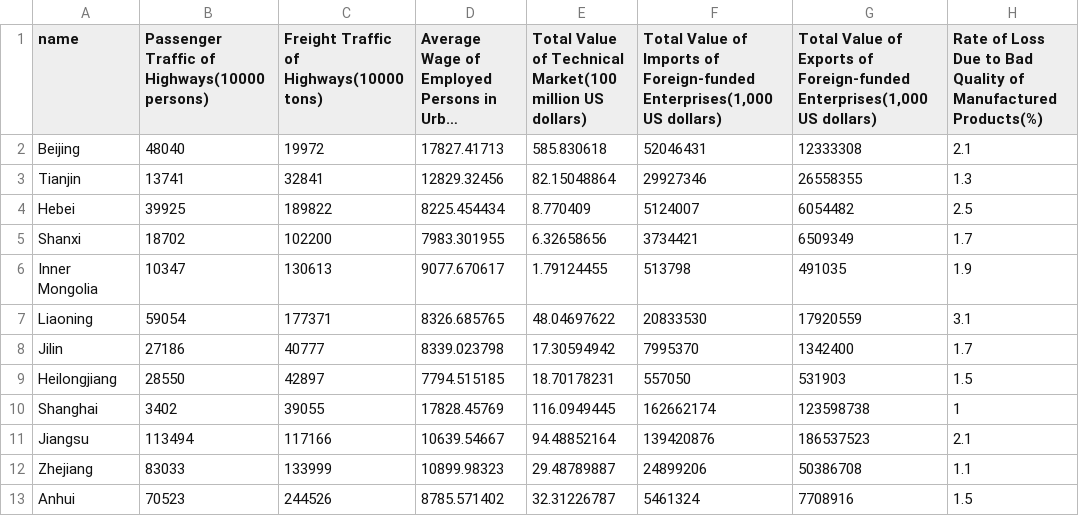
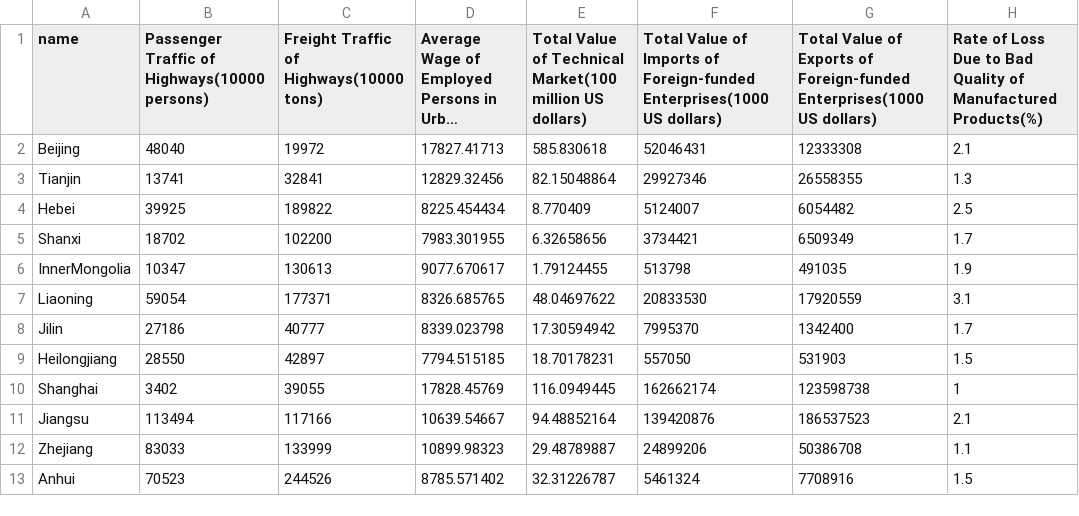
Before and after one commit to TimPrestby/D3lab, a CSV file: data/AllData.csv, drawn as a sheet; only a part is shown; long unchanged cells end in …; the diff names each change by its address in the sheet, - before the commit and + after, or states it on an @@ line.

```diff
--- a/data/AllData.csv
+++ b/data/AllData.csv
-F1: …of Foreign-funded Enterprises(1,000 US dollars)
+F1: …of Foreign-funded Enterprises(1000 US dollars)
-G1: …of Foreign-funded Enterprises(1,000 US dollars)
+G1: …of Foreign-funded Enterprises(1000 US dollars)
-A6 (name): Inner Mongolia
+A6 (name): InnerMongolia
```
Also changed, not shown: 3 other files.
